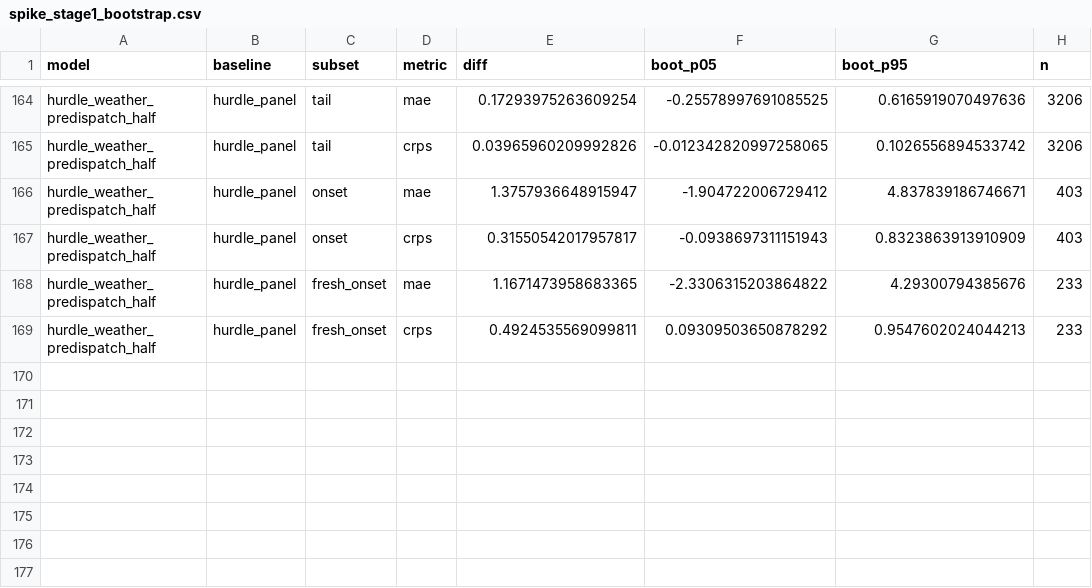
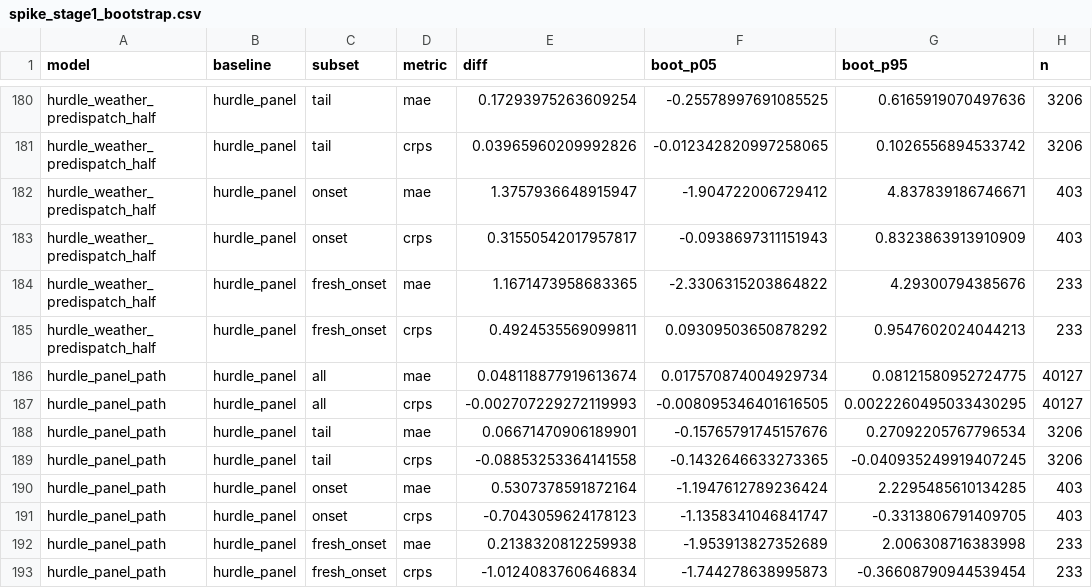
Before and after one commit to jassimga4/math5001-wem-price-forecasting, a CSV file: reports/forecast/spike_stage1_bootstrap.csv, drawn as a sheet; only a part is shown, gaps mark what is left out; the diff covers the shown part only; the diff names each change by its address in the sheet, - before the commit and + after, or states it on an @@ line.

```diff
--- a/reports/forecast/spike_stage1_bootstrap.csv
+++ b/reports/forecast/spike_stage1_bootstrap.csv
+row 186: hurdle_panel_path | hurdle_panel | all | mae | 0.048118877919613674 | 0.017570874004929734 | 0.08121580952724775 | 40127
+row 187: hurdle_panel_path | hurdle_panel | all | crps | -0.002707229272119993 | -0.008095346401616505 | 0.0022260495033430295 | 40127
+row 188: hurdle_panel_path | hurdle_panel | tail | mae | 0.06671470906189901 | -0.15765791745157676 | 0.27092205767796534 | 3206
+row 189: hurdle_panel_path | hurdle_panel | tail | crps | -0.08853253364141558 | -0.1432646633273365 | -0.040935249919407245 | 3206
+row 190: hurdle_panel_path | hurdle_panel | onset | mae | 0.5307378591872164 | -1.1947612789236424 | 2.2295485610134285 | 403
+row 191: hurdle_panel_path | hurdle_panel | onset | crps | -0.7043059624178123 | -1.1358341046841747 | -0.3313806791409705 | 403
+row 192: hurdle_panel_path | hurdle_panel | fresh_onset | mae | 0.2138320812259938 | -1.953913827352689 | 2.006308716383998 | 233
+row 193: hurdle_panel_path | hurdle_panel | fresh_onset | crps | -1.0124083760646834 | -1.744278638995873 | -0.36608790944539454 | 233
```
Also changed, not shown: 16 added rows elsewhere in this file, reports/forecast/spike_stage1_feature_gain.csv, reports/forecast/spike_stage1_results.csv, 3 other files.
